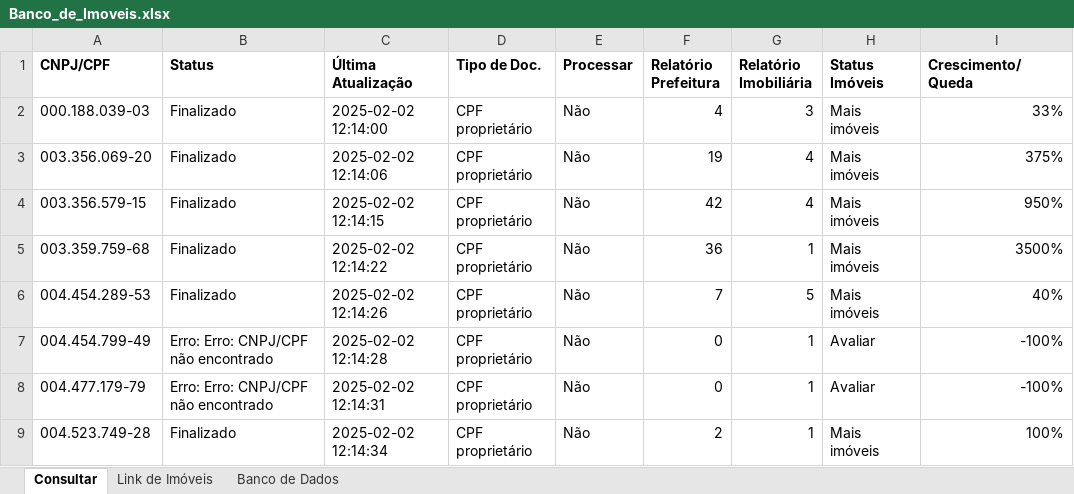
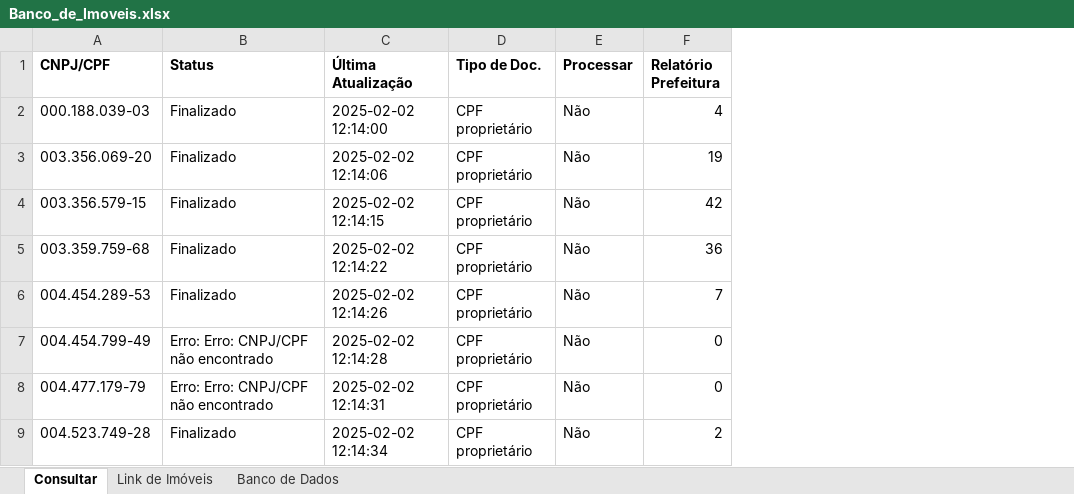
Before and after one commit to nycolascardoso/projetometis_bello, an Excel workbook: Banco_de_Imoveis.xlsx, sheet Consultar, drawn as a sheet; only a part is shown; values as stored, in another font and other column widths than the file's, no borders; removed rows and columns are numbered as before the commit, all else as after; the diff covers the shown part only; the diff names each change by its address in the sheet, - before the commit and + after, or states it on an @@ line.

Commit message:
- Alterações para extração de imóveis e estruturar código de extração do IPTU - Acrescentar funcionalidade pra pular o captcha

```diff
--- a/Banco_de_Imoveis.xlsx (sheet Consultar)
+++ b/Banco_de_Imoveis.xlsx (sheet Consultar)
-column G (Relatório Imobiliária), rows 2-9: 3 | 4 | 4 | 1 | 5 | 1 | 1 | 1
-column H (Status Imóveis), rows 2-9: Mais imóveis | Mais imóveis | Mais imóveis | Mais imóveis | Mais imóveis | Avaliar | Avaliar | Mais imóveis
-column I (Crescimento/Queda), rows 2-9: 33% | 375% | 950% | 3500% | 40% | -100% | -100% | 100%
```
Also changed, not shown: 324 added rows elsewhere in this sheet, sheet Link de Imóveis, 13 other files.
